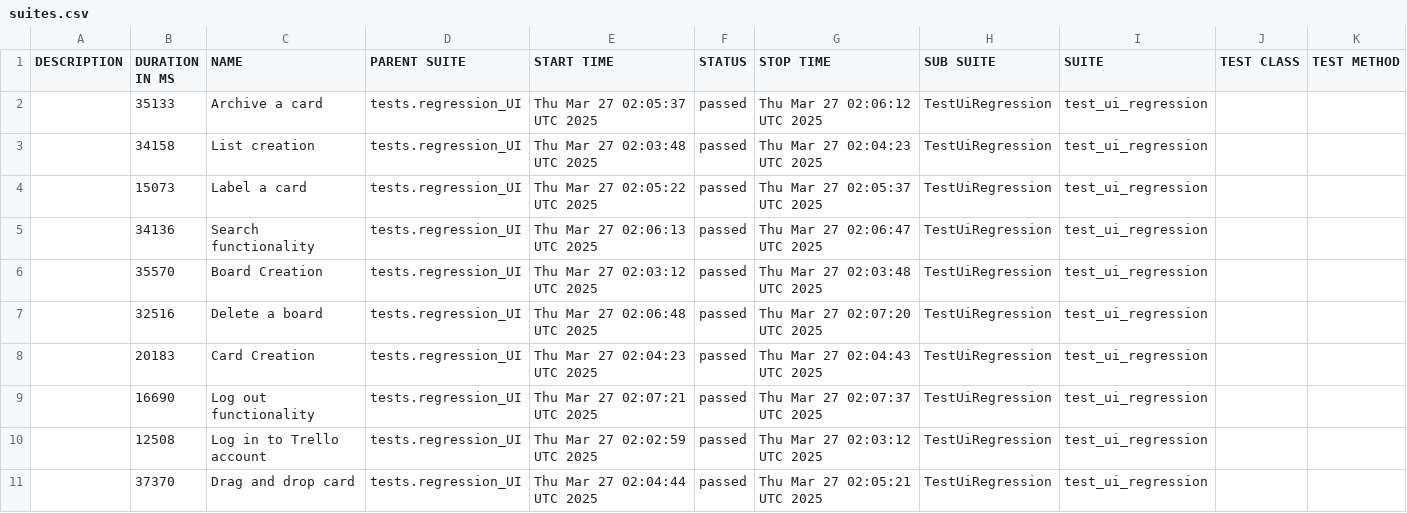
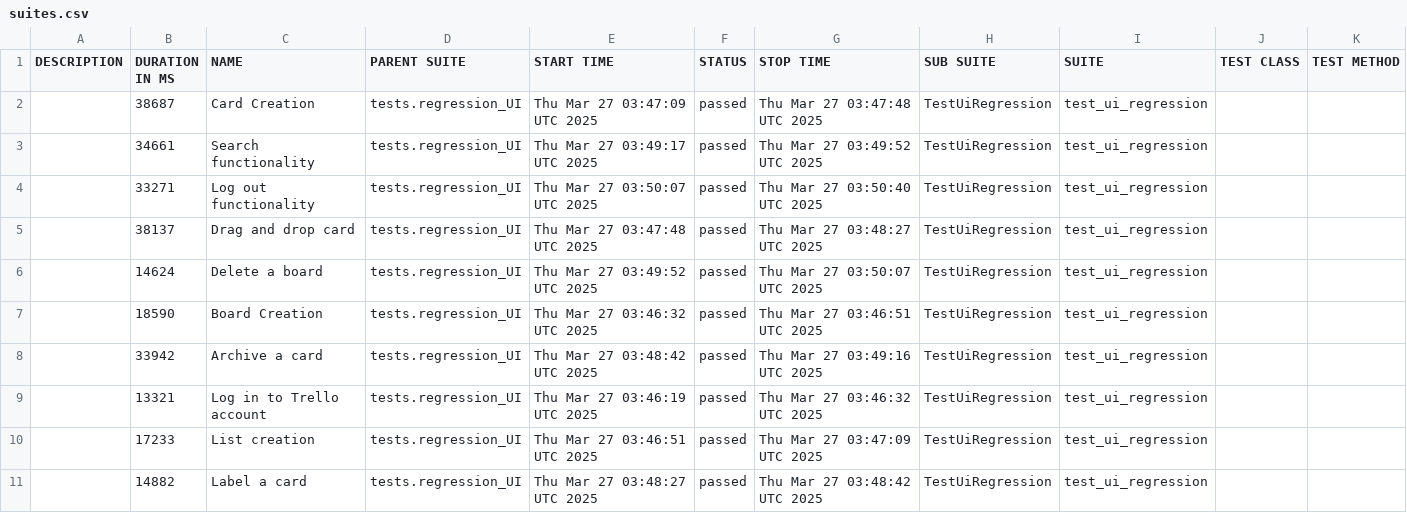
Before and after one commit to vkqapro/pythonPlaywright, a CSV file: data/suites.csv, drawn as a sheet.

```diff
--- a/data/suites.csv
+++ b/data/suites.csv
@@ -1,11 +1,11 @@
 "DESCRIPTION","DURATION IN MS","NAME","PARENT SUITE","START TIME","STATUS","STOP TIME","SUB SUITE","SUITE","TEST CLASS","TEST METHOD"
-"","35133","Archive a card","tests.regression_UI","Thu Mar 27 02:05:37 UTC 2025","passed","Thu Mar 27 02:06:12 UTC 2025","TestUiRegression","test_ui_regression","",""
-"","34158","List creation","tests.regression_UI","Thu Mar 27 02:03:48 UTC 2025","passed","Thu Mar 27 02:04:23 UTC 2025","TestUiRegression","test_ui_regression","",""
-"","15073","Label a card","tests.regression_UI","Thu Mar 27 02:05:22 UTC 2025","passed","Thu Mar 27 02:05:37 UTC 2025","TestUiRegression","test_ui_regression","",""
-"","34136","Search functionality","tests.regression_UI","Thu Mar 27 02:06:13 UTC 2025","passed","Thu Mar 27 02:06:47 UTC 2025","TestUiRegression","test_ui_regression","",""
-"","35570","Board Creation","tests.regression_UI","Thu Mar 27 02:03:12 UTC 2025","passed","Thu Mar 27 02:03:48 UTC 2025","TestUiRegression","test_ui_regression","",""
-"","32516","Delete a board","tests.regression_UI","Thu Mar 27 02:06:48 UTC 2025","passed","Thu Mar 27 02:07:20 UTC 2025","TestUiRegression","test_ui_regression","",""
-"","20183","Card Creation","tests.regression_UI","Thu Mar 27 02:04:23 UTC 2025","passed","Thu Mar 27 02:04:43 UTC 2025","TestUiRegression","test_ui_regression","",""
-"","16690","Log out functionality","tests.regression_UI","Thu Mar 27 02:07:21 UTC 2025","passed","Thu Mar 27 02:07:37 UTC 2025","TestUiRegression","test_ui_regression","",""
-"","12508","Log in to Trello account","tests.regression_UI","Thu Mar 27 02:02:59 UTC 2025","passed","Thu Mar 27 02:03:12 UTC 2025","TestUiRegression","test_ui_regression","",""
-"","37370","Drag and drop card","tests.regression_UI","Thu Mar 27 02:04:44 UTC 2025","passed","Thu Mar 27 02:05:21 UTC 2025","TestUiRegression","test_ui_regression","",""
+"","38687","Card Creation","tests.regression_UI","Thu Mar 27 03:47:09 UTC 2025","passed","Thu Mar 27 03:47:48 UTC 2025","TestUiRegression","test_ui_regression","",""
+"","34661","Search functionality","tests.regression_UI","Thu Mar 27 03:49:17 UTC 2025","passed","Thu Mar 27 03:49:52 UTC 2025","TestUiRegression","test_ui_regression","",""
+"","33271","Log out functionality","tests.regression_UI","Thu Mar 27 03:50:07 UTC 2025","passed","Thu Mar 27 03:50:40 UTC 2025","TestUiRegression","test_ui_regression","",""
+"","38137","Drag and drop card","tests.regression_UI","Thu Mar 27 03:47:48 UTC 2025","passed","Thu Mar 27 03:48:27 UTC 2025","TestUiRegression","test_ui_regression","",""
+"","14624","Delete a board","tests.regression_UI","Thu Mar 27 03:49:52 UTC 2025","passed","Thu Mar 27 03:50:07 UTC 2025","TestUiRegression","test_ui_regression","",""
+"","18590","Board Creation","tests.regression_UI","Thu Mar 27 03:46:32 UTC 2025","passed","Thu Mar 27 03:46:51 UTC 2025","TestUiRegression","test_ui_regression","",""
+"","33942","Archive a card","tests.regression_UI","Thu Mar 27 03:48:42 UTC 2025","passed","Thu Mar 27 03:49:16 UTC 2025","TestUiRegression","test_ui_regression","",""
+"","13321","Log in to Trello account","tests.regression_UI","Thu Mar 27 03:46:19 UTC 2025","passed","Thu Mar 27 03:46:32 UTC 2025","TestUiRegression","test_ui_regression","",""
+"","17233","List creation","tests.regression_UI","Thu Mar 27 03:46:51 UTC 2025","passed","Thu Mar 27 03:47:09 UTC 2025","TestUiRegression","test_ui_regression","",""
+"","14882","Label a card","tests.regression_UI","Thu Mar 27 03:48:27 UTC 2025","passed","Thu Mar 27 03:48:42 UTC 2025","TestUiRegression","test_ui_regression","",""
```
Also changed, not shown: 48 other files.
